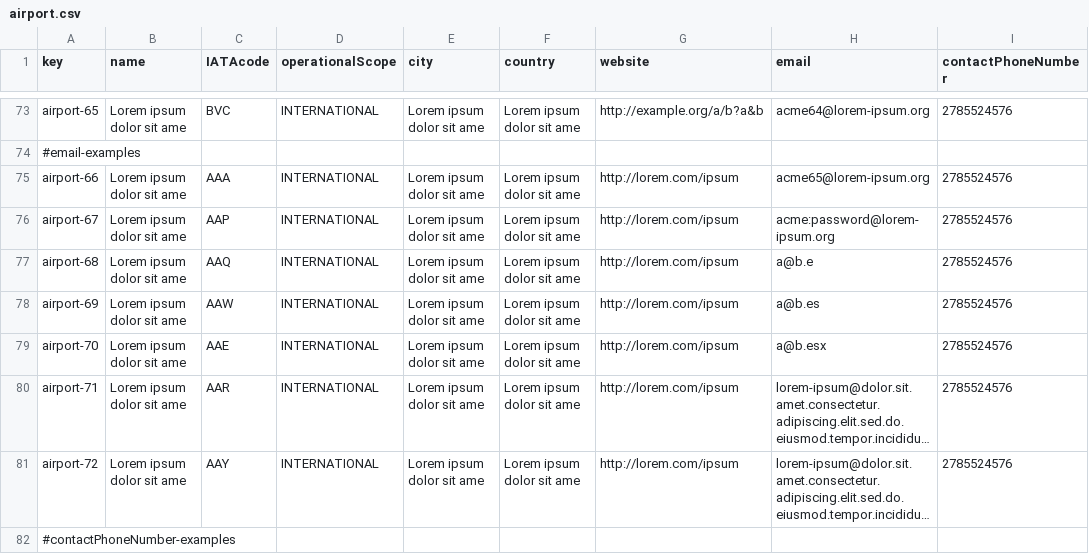
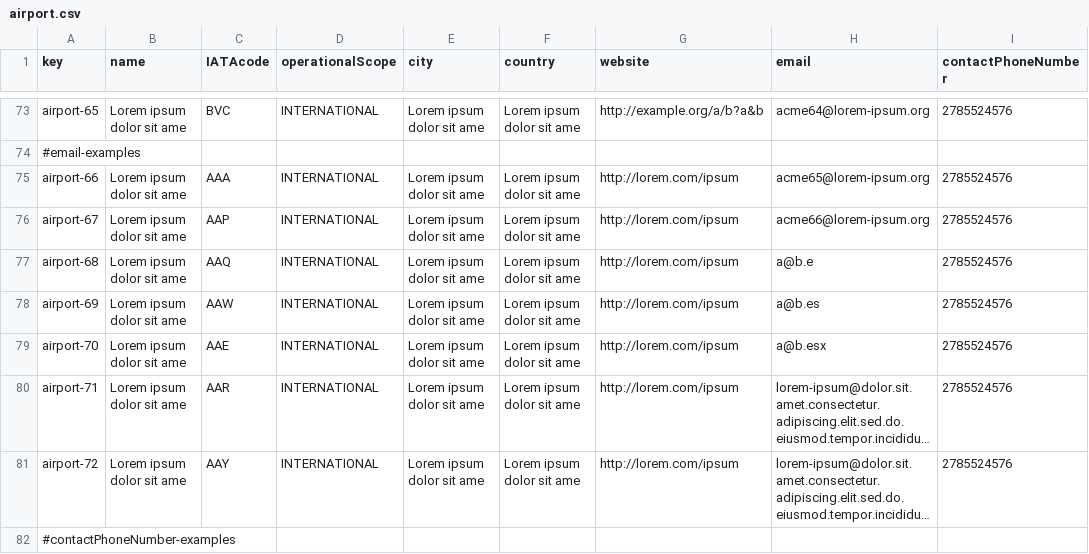
Before and after one commit to ManunGar/Acme-ANS-D02, a CSV file: src/main/resources/WEB-INF/data/sample/airport.csv, drawn as a sheet; only a part is shown, gaps mark what is left out; long unchanged cells end in ….

```diff
--- a/src/main/resources/WEB-INF/data/sample/airport.csv
+++ b/src/main/resources/WEB-INF/data/sample/airport.csv
@@ -75,3 +75,3 @@ airport-65,"Lorem ipsum dolor sit ame",BVC,INTERNATIONAL,"Lorem ipsum dolor sit
 airport-66,"Lorem ipsum dolor sit ame",AAA,INTERNATIONAL,"Lorem ipsum dolor sit ame","Lorem ipsum dolor sit ame",http://lorem.com/ipsum,acme65@lorem-ipsum.org,2785524576
-airport-67,"Lorem ipsum dolor sit ame",AAP,INTERNATIONAL,"Lorem ipsum dolor sit ame","Lorem ipsum dolor sit ame",http://lorem.com/ipsum,acme:password@lorem-ipsum.org,2785524576
+airport-67,"Lorem ipsum dolor sit ame",AAP,INTERNATIONAL,"Lorem ipsum dolor sit ame","Lorem ipsum dolor sit ame",http://lorem.com/ipsum,"acme66@lorem-ipsum.org",2785524576
 airport-68,"Lorem ipsum dolor sit ame",AAQ,INTERNATIONAL,"Lorem ipsum dolor sit ame","Lorem ipsum dolor sit ame",http://lorem.com/ipsum,a@b.e,2785524576
```
Also changed, not shown: src/main/resources/WEB-INF/data/sample/booking.csv, src/main/resources/WEB-INF/data/sample/customer.csv, 4 other files.
